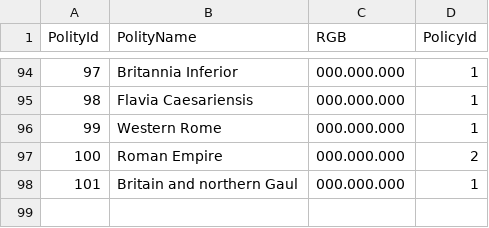
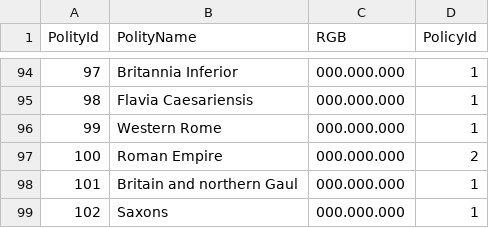
Before and after one commit to jexpop/WorldHistorySimulator, a CSV file: Assets/StreamingAssets/HistoricalData/Polity.csv, drawn as a sheet; only a part is shown, gaps mark what is left out; the diff names each change by its address in the sheet, - before the commit and + after, or states it on an @@ line.

```diff
--- a/Assets/StreamingAssets/HistoricalData/Polity.csv
+++ b/Assets/StreamingAssets/HistoricalData/Polity.csv
+row 99: 102 | Saxons | 000.000.000 | 1
```
Also changed, not shown: Assets/StreamingAssets/HistoricalData/Settlement.csv, Assets/StreamingAssets/HistoricalData/TerritoryHistory.csv, 19 other files.
